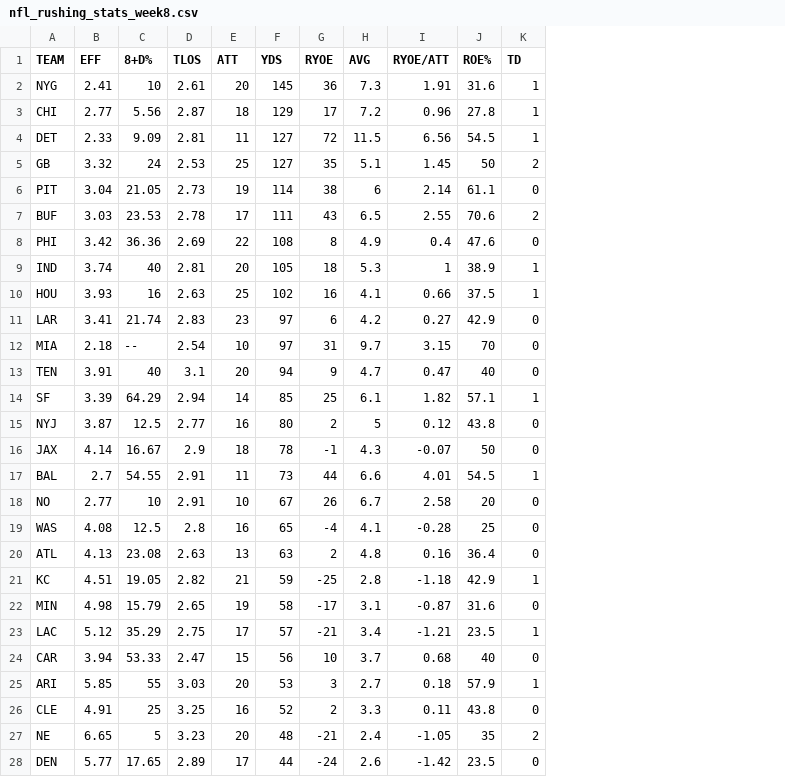
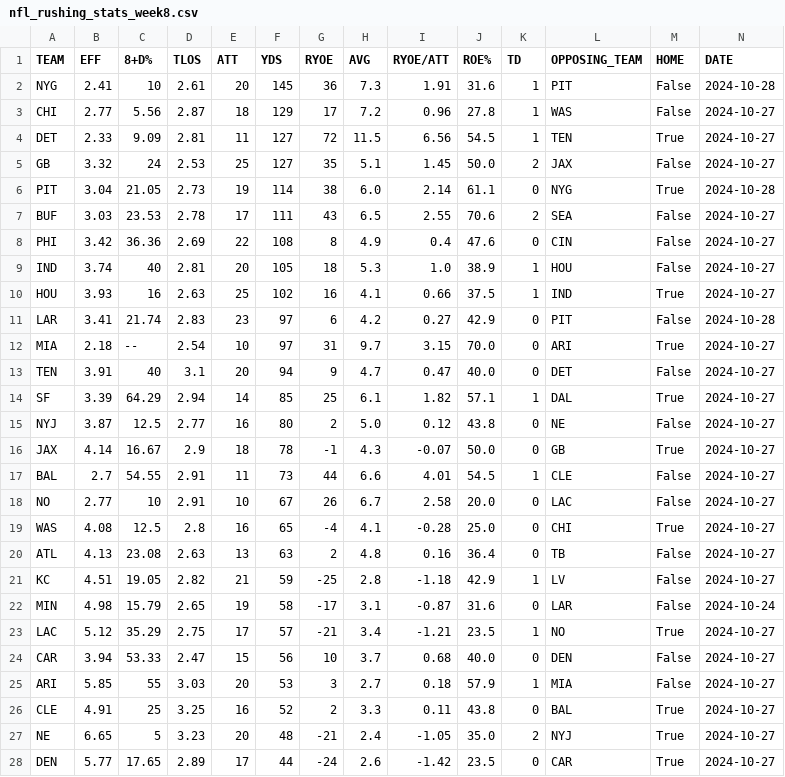
Before and after one commit to Wags15/football-predictions, a CSV file: data/nfl_rushing_stats_week8.csv, drawn as a sheet; only a part is shown; the diff covers the shown part only; the diff names each change by its address in the sheet, - before the commit and + after, or states it on an @@ line.

```diff
--- a/data/nfl_rushing_stats_week8.csv
+++ b/data/nfl_rushing_stats_week8.csv
+column L (OPPOSING_TEAM), rows 2-28: PIT | WAS | TEN | JAX | NYG | SEA | CIN | HOU | IND | PIT | ARI | DET | DAL | NE | GB | CLE | LAC | CHI | TB | LV | LAR | NO | DEN | MIA | BAL | NYJ | CAR
+column M (HOME), rows 2-28: False | False | True | False | True | False | False | False | True | False | True | False | True | False | True | False | False | True | False | False | False | True | False | False | True | True | True
+column N (DATE), rows 2-28: 2024-10-28 | 2024-10-27 | 2024-10-27 | 2024-10-27 | 2024-10-28 | 2024-10-27 | 2024-10-27 | 2024-10-27 | 2024-10-27 | 2024-10-28 | 2024-10-27 | 2024-10-27 | 2024-10-27 | 2024-10-27 | 2024-10-27 | 2024-10-27 | 2024-10-27 | 2024-10-27 | 2024-10-27 | 2024-10-27 | 2024-10-24 | 2024-10-27 | 2024-10-27 | 2024-10-27 | 2024-10-27 | 2024-10-27 | 2024-10-27
-J5 (ROE%): 50
+J5 (ROE%): 50.0
-H6 (AVG): 6
+H6 (AVG): 6.0
-I9 (RYOE/ATT): 1
+I9 (RYOE/ATT): 1.0
-J12 (ROE%): 70
+J12 (ROE%): 70.0
-J13 (ROE%): 40
+J13 (ROE%): 40.0
-H15 (AVG): 5
+H15 (AVG): 5.0
-J16 (ROE%): 50
+J16 (ROE%): 50.0
-J18 (ROE%): 20
+J18 (ROE%): 20.0
-J19 (ROE%): 25
+J19 (ROE%): 25.0
-J24 (ROE%): 40
+J24 (ROE%): 40.0
-J27 (ROE%): 35
+J27 (ROE%): 35.0
```
Also changed, not shown: 1 edited cell elsewhere in this file, data/nfl_rushing_stats_week1.csv, data/nfl_rushing_stats_week10.csv, 16 other files.
